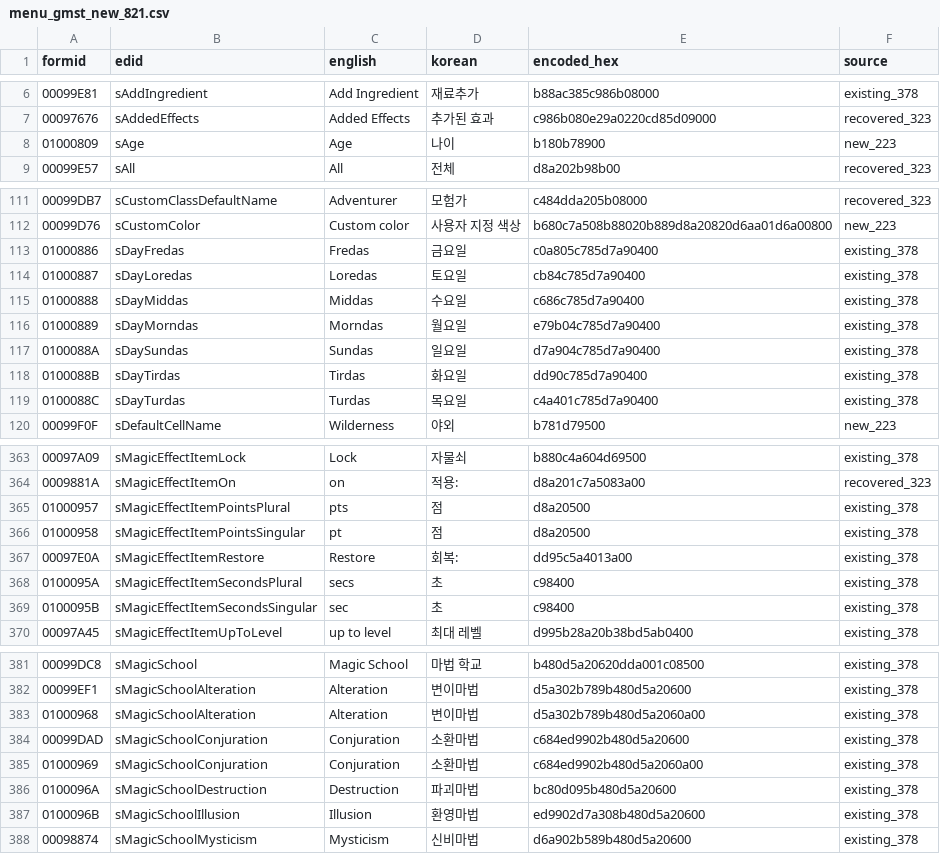
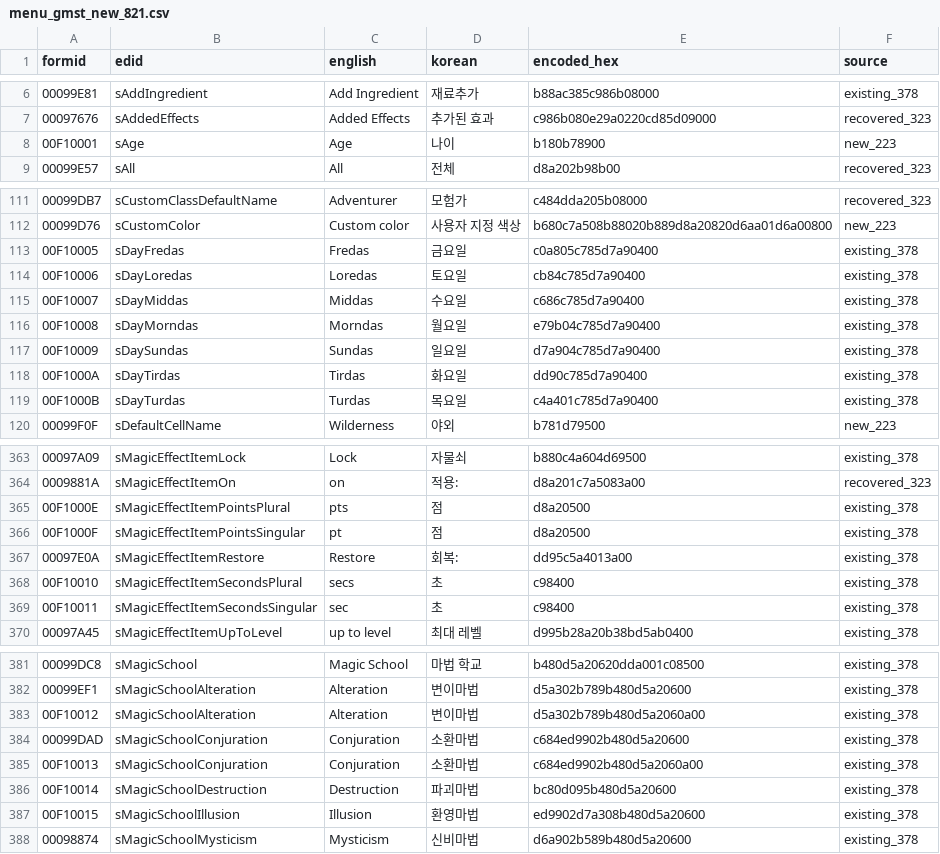
Before and after one commit to munument1/-KR-Oblivion-Translation, a CSV file: menu_gmst_new_821.csv, drawn as a sheet; only a part is shown, gaps mark what is left out; the diff covers the shown part only; the diff names each change by its address in the sheet, - before the commit and + after, or states it on an @@ line.

```diff
--- a/menu_gmst_new_821.csv
+++ b/menu_gmst_new_821.csv
-A8 (formid): 01000809
+A8 (formid): 00F10001
-A113 (formid): 01000886
+A113 (formid): 00F10005
-A114 (formid): 01000887
+A114 (formid): 00F10006
-A115 (formid): 01000888
+A115 (formid): 00F10007
-A116 (formid): 01000889
+A116 (formid): 00F10008
-A117 (formid): 0100088A
+A117 (formid): 00F10009
-A118 (formid): 0100088B
+A118 (formid): 00F1000A
-A119 (formid): 0100088C
+A119 (formid): 00F1000B
-A365 (formid): 01000957
+A365 (formid): 00F1000E
-A366 (formid): 01000958
+A366 (formid): 00F1000F
-A368 (formid): 0100095A
+A368 (formid): 00F10010
-A369 (formid): 0100095B
+A369 (formid): 00F10011
-A383 (formid): 01000968
+A383 (formid): 00F10012
-A385 (formid): 01000969
+A385 (formid): 00F10013
-A386 (formid): 0100096A
+A386 (formid): 00F10014
-A387 (formid): 0100096B
+A387 (formid): 00F10015
```
Also changed, not shown: 21 edited cells elsewhere in this file, 20 other files.
